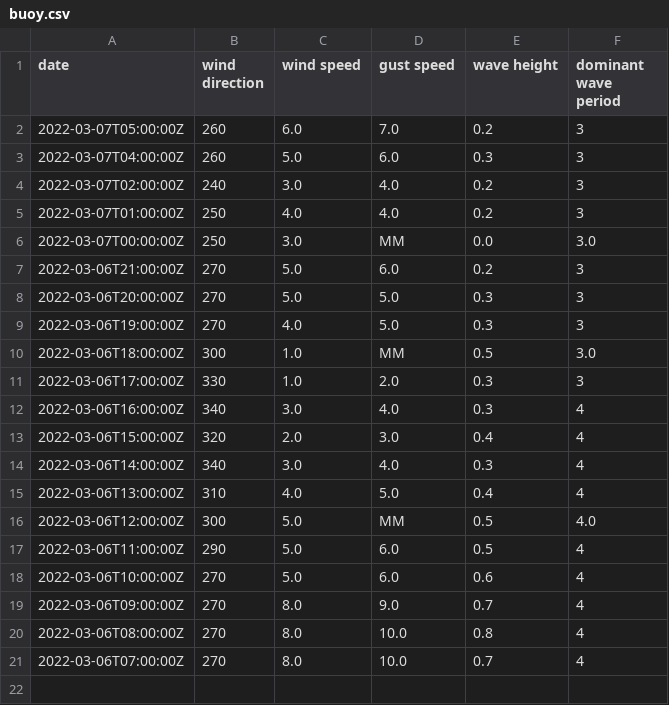
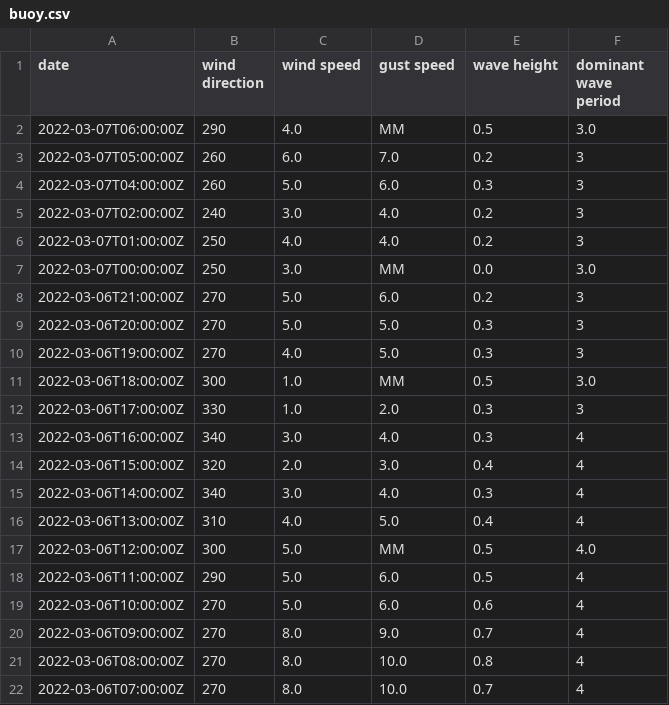
Before and after one commit to cyberdelia/halibut-bank, a CSV file: buoy.csv, drawn as a sheet; the diff names each change by its address in the sheet, - before the commit and + after, or states it on an @@ line.

Commit message:
Flat: latest data (2022-03-07T06:46:05.746Z) {   "date": "2022-03-07T06:46:05.746Z",   "files": [     {       "name": "buoy.csv",       "deltaBytes": 41,       "source": "https://www.ndbc.noaa.gov/data/realtime2/46146.txt"     },     {       "name": "buoy.tsv",       "deltaBytes": 0,       "source": "https://www.ndbc.noaa.gov/data/realtime2/46146.txt"     }   ] }

```diff
--- a/buoy.csv
+++ b/buoy.csv
+row 2: 2022-03-07T06:00:00Z | 290 | 4.0 | MM | 0.5 | 3.0
```
Also changed, not shown: buoy.tsv.
